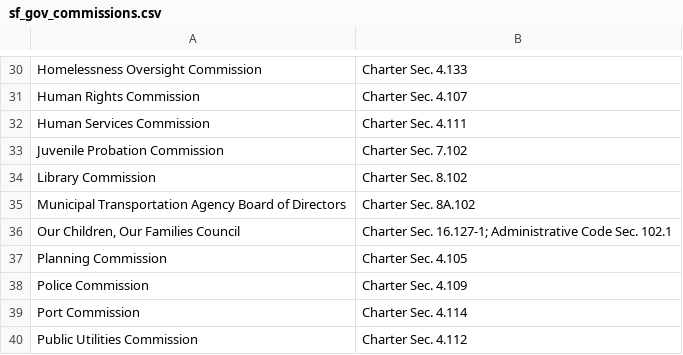
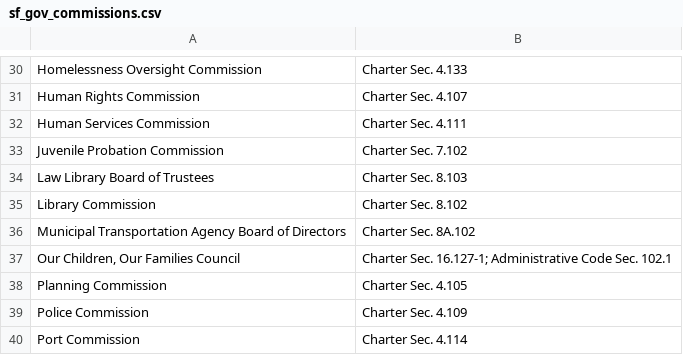
Before and after one commit to m-atoms/sf-gov-entities, a CSV file: sf_gov_commissions.csv, drawn as a sheet; only a part is shown, gaps mark what is left out; the shorter side is filled out with more unchanged rows.

Commit message:
Add law library to commissions

```diff
--- a/sf_gov_commissions.csv
+++ b/sf_gov_commissions.csv
@@ -33,2 +33,3 @@
 "Juvenile Probation Commission","Charter Sec. 7.102"
+"Law Library Board of Trustees","Charter Sec. 8.103"
 "Library Commission","Charter Sec. 8.102"
```
